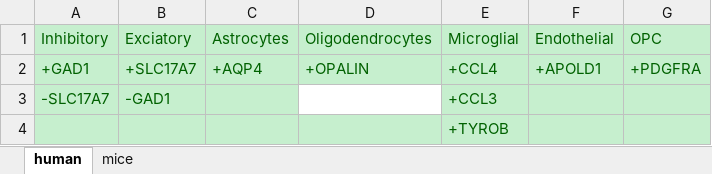
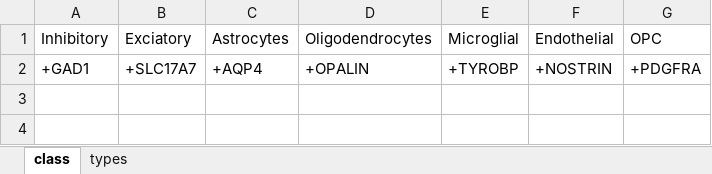
Before and after one commit to jkubis96/JSEQ_scRNAseq, an Excel workbook: requirements_file/markers.xlsx, sheet class, drawn as a sheet; values as stored, in another font and other column widths than the file's, no borders; the diff names each change by its address in the sheet, - before the commit and + after, or states it on an @@ line.

```diff
--- a/requirements_file/markers.xlsx (sheet class)
+++ b/requirements_file/markers.xlsx (sheet class)
-sheet tab: human
+sheet tab: class
-sheet tab: mice
+sheet tab: types
@@ A1:G2 fill: #C6EFCE → none, text colour: #006100 → black @@
-E2 (Microglial): +CCL4
+E2 (Microglial): +TYROBP
-F2 (Endothelial): +APOLD1
+F2 (Endothelial): +NOSTRIN
-row 3: -SLC17A7 | -GAD1 |  |  | +CCL3
-row 4:  |  |  |  | +TYROB
```
Also changed, not shown: sheet types, 9 other files.
